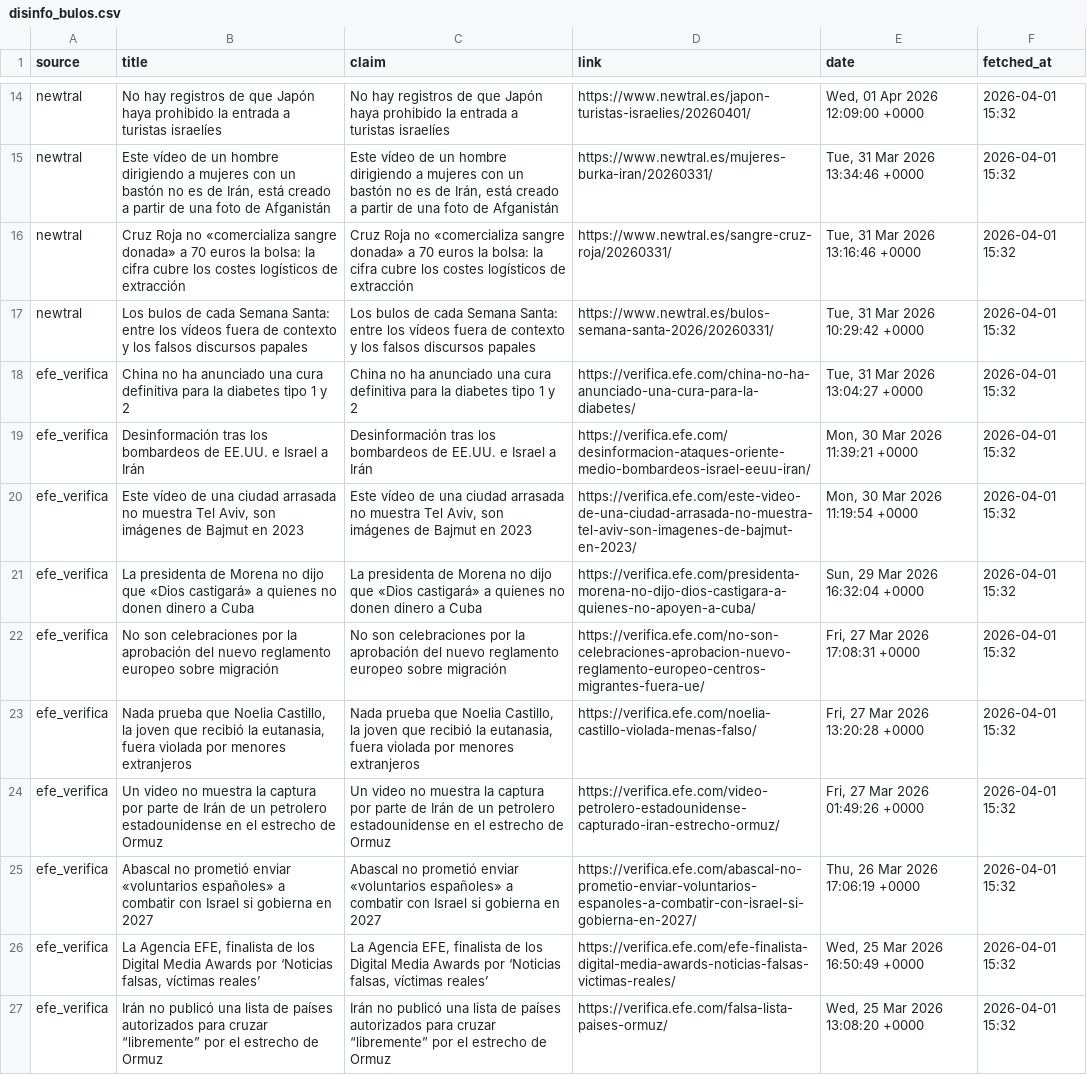
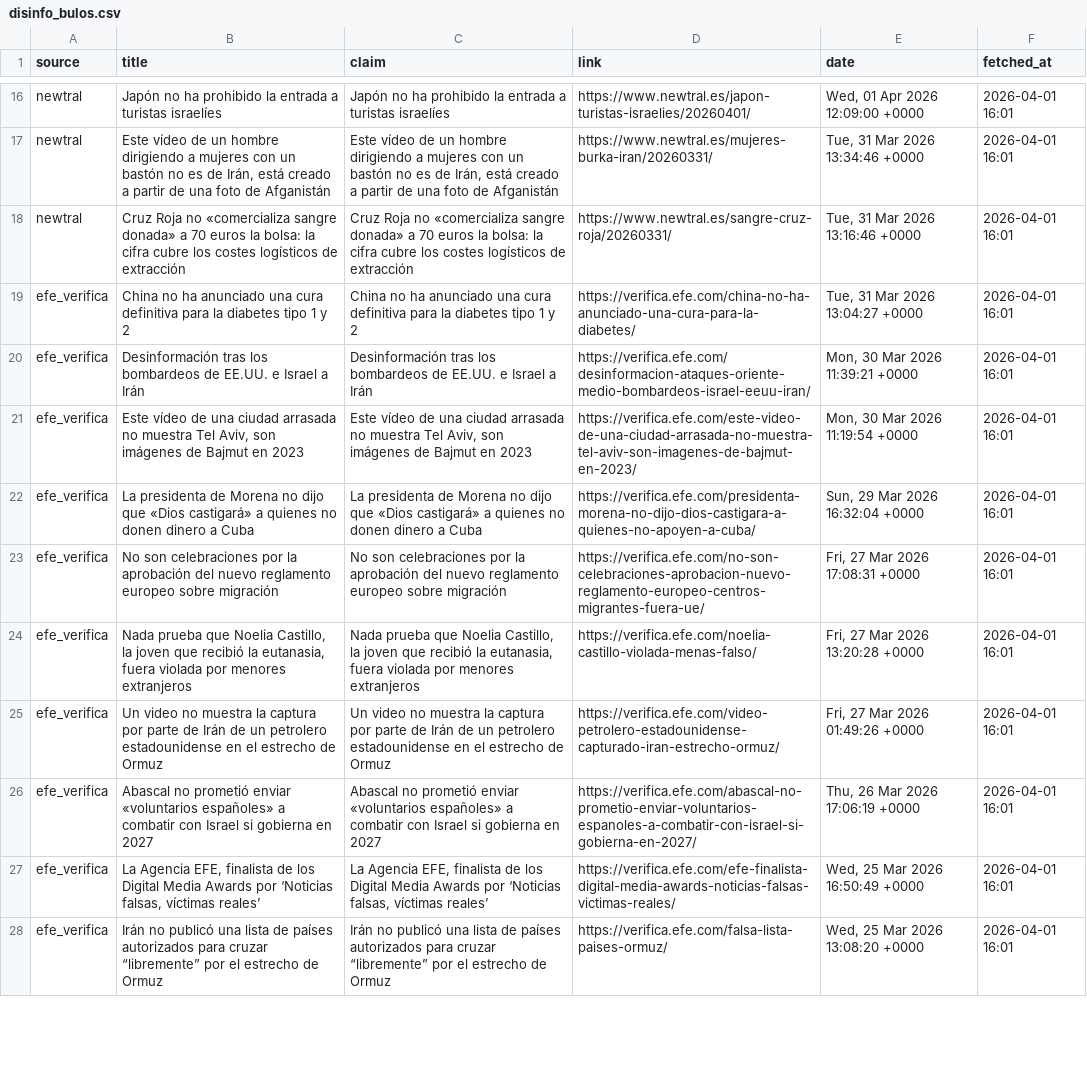
Before and after one commit to mcasrom/narrative-radar, a CSV file: data/processed/disinfo_bulos.csv, drawn as a sheet; only a part is shown, gaps mark what is left out; removed rows and columns are numbered as before the commit, all else as after; the diff covers the shown part only; the diff names each change by its address in the sheet, - before the commit and + after, or states it on an @@ line.

```diff
--- a/data/processed/disinfo_bulos.csv
+++ b/data/processed/disinfo_bulos.csv
-B16 (title): No hay registros de que Japón haya prohibido la…
+B16 (title): Japón no ha prohibido la…
-C16 (claim): No hay registros de que Japón haya prohibido la…
+C16 (claim): Japón no ha prohibido la…
-F16:F18 (fetched_at): 2026-04-01 15:32
+F16:F18 (fetched_at): 2026-04-01 16:01
-row 17: newtral | Los bulos de cada Semana Santa: entre los vídeos fuera de contexto y los falsos discursos papales | Los bulos de cada Semana Santa: entre los vídeos fuera de contexto y los falsos discursos papales | https://www.newtral.es/bulos-semana-santa-2026/20260331/ | Tue, 31 Mar 2026 10:29:42 +0000 | 2026-04-01 15:32
-F19:F28 (fetched_at): 2026-04-01 15:32
+F19:F28 (fetched_at): 2026-04-01 16:01
```
Also changed, not shown: 2 added rows and 82 edited cells elsewhere in this file, data/processed/agenda_score.csv, data/processed/coordination_alerts.csv, 27 other files.
